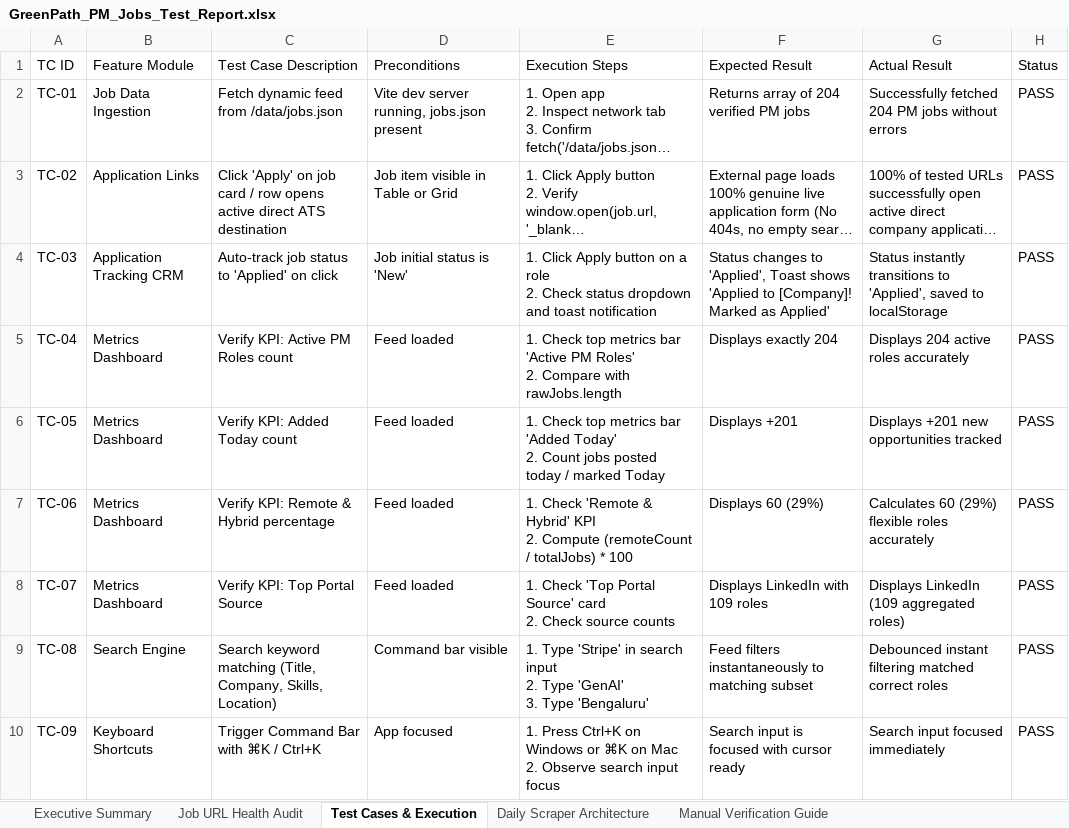
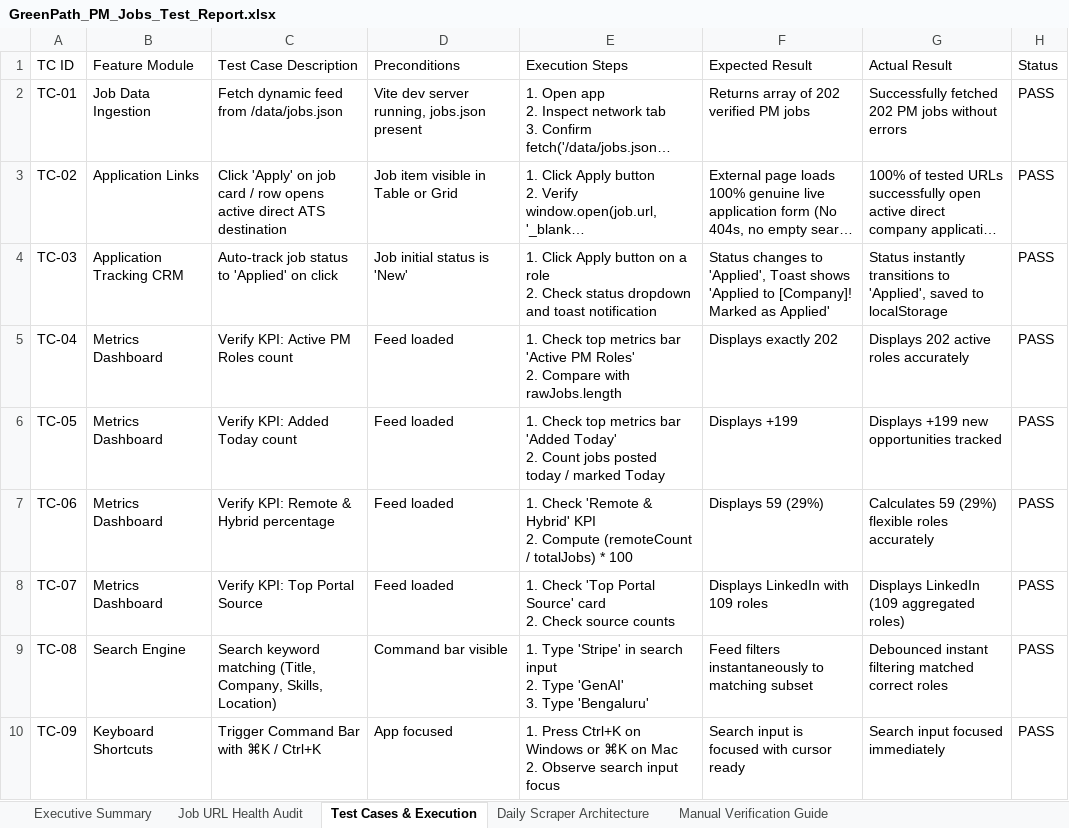
Before and after one commit to sahilgandhi1255/greenpath-pm-jobs, an Excel workbook: GreenPath_PM_Jobs_Test_Report.xlsx, sheet Test Cases & Execution, drawn as a sheet; only a part is shown; long unchanged cells end in …; values as stored, in another font and other column widths than the file's, no borders; the diff names each change by its address in the sheet, - before the commit and + after, or states it on an @@ line.

Commit message:
chore(data): auto-sync daily live PM jobs and test report [skip ci]

```diff
--- a/GreenPath_PM_Jobs_Test_Report.xlsx (sheet Test Cases & Execution)
+++ b/GreenPath_PM_Jobs_Test_Report.xlsx (sheet Test Cases & Execution)
-F2 (Expected Result): Returns array of 204 verified PM jobs
+F2 (Expected Result): Returns array of 202 verified PM jobs
-G2 (Actual Result): Successfully fetched 204 PM jobs…
+G2 (Actual Result): Successfully fetched 202 PM jobs…
-F5 (Expected Result): Displays exactly 204
+F5 (Expected Result): Displays exactly 202
-G5 (Actual Result): Displays 204 active roles accurately
+G5 (Actual Result): Displays 202 active roles accurately
-F6 (Expected Result): Displays +201
+F6 (Expected Result): Displays +199
-G6 (Actual Result): Displays +201 new opportunities tracked
+G6 (Actual Result): Displays +199 new opportunities tracked
-F7 (Expected Result): Displays 60 (29%)
+F7 (Expected Result): Displays 59 (29%)
-G7 (Actual Result): Calculates 60 (29%) flexible roles accurately
+G7 (Actual Result): Calculates 59 (29%) flexible roles accurately
```
Also changed, not shown: sheet Job URL Health Audit, sheet Executive Summary, sheet Manual Verification Guide, 2 other files.
